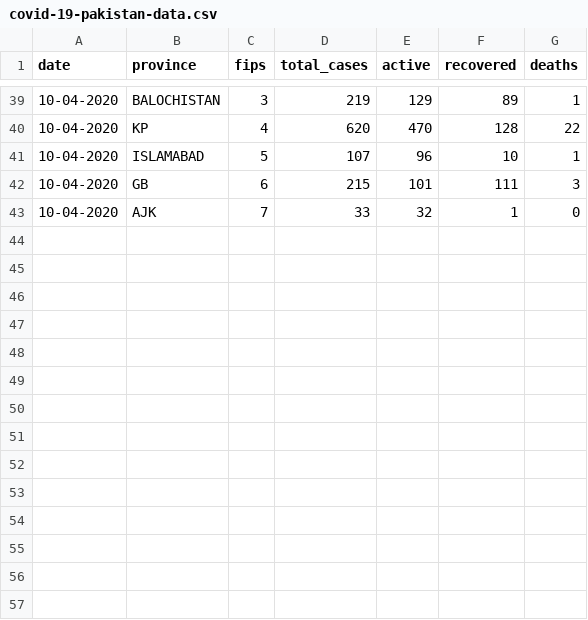
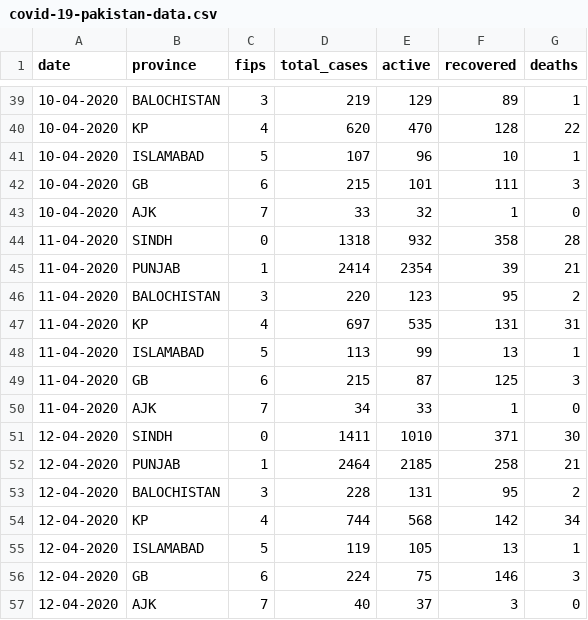
Before and after one commit to ShahrozTanveer/covid19-pakistan, a CSV file: data/covid-19-pakistan-data.csv, drawn as a sheet; only a part is shown, gaps mark what is left out.

```diff
--- a/data/covid-19-pakistan-data.csv
+++ b/data/covid-19-pakistan-data.csv
@@ -43 +43,15 @@ date,province,fips,total_cases,active,recovered,deaths
 10-04-2020,AJK,7,33,32,1,0
+11-04-2020,SINDH,0,1318,932,358,28
+11-04-2020,PUNJAB,1,2414,2354,39,21
+11-04-2020,BALOCHISTAN,3,220,123,95,2
+11-04-2020,KP,4,697,535,131,31
+11-04-2020,ISLAMABAD,5,113,99,13,1
+11-04-2020,GB,6,215,87,125,3
+11-04-2020,AJK,7,34,33,1,0
+12-04-2020,SINDH,0,1411,1010,371,30
+12-04-2020,PUNJAB,1,2464,2185,258,21
+12-04-2020,BALOCHISTAN,3,228,131,95,2
+12-04-2020,KP,4,744,568,142,34
+12-04-2020,ISLAMABAD,5,119,105,13,1
+12-04-2020,GB,6,224,75,146,3
+12-04-2020,AJK,7,40,37,3,0
```
Also changed, not shown: 1 other file.
